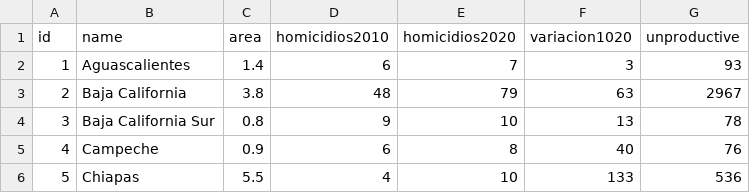
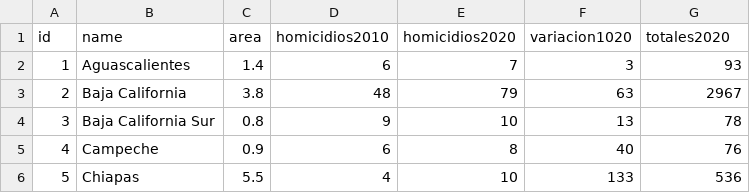
Before and after one commit to lforozcomadero/mapasD3, a CSV file: data/csv/homicidiosMx-02.csv, drawn as a sheet; only a part is shown.

Commit message:
Update homicidiosMx-02.csv

```diff
--- a/data/csv/homicidiosMx-02.csv
+++ b/data/csv/homicidiosMx-02.csv
@@ -1,2 +1,2 @@
-id,name,area,homicidios2010,homicidios2020,variacion1020,unproductive
+id,name,area,homicidios2010,homicidios2020,variacion1020,totales2020
 1,Aguascalientes,1.4,6,7,3,93
```
